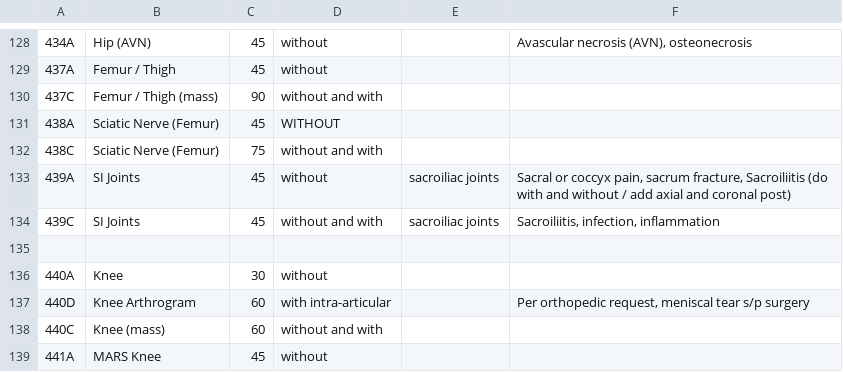
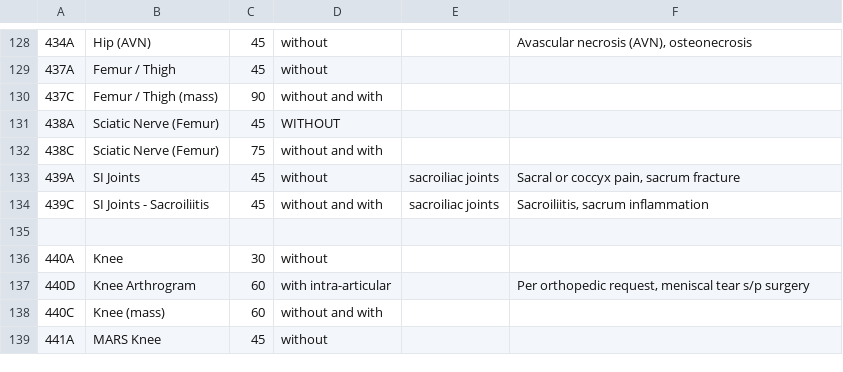
Before and after one commit to grogo/ctprotocols, a CSV file: MRG MR protocols.csv, drawn as a sheet; only a part is shown, gaps mark what is left out.

Commit message:
small corrections

```diff
--- a/MRG MR protocols.csv
+++ b/MRG MR protocols.csv
@@ -132,4 +132,4 @@
 438C;Sciatic Nerve (Femur);75;without and with;;;;;;;;;;;;;;;;;;;;;;;
-439A;SI Joints;45;without;sacroiliac joints;Sacral or coccyx pain, sacrum fracture, Sacroiliitis (do with and without / add axial and coronal post);;;;;;;;;;;;;;;;;;;;;
-439C;SI Joints;45;without and with;sacroiliac joints;Sacroiliitis, infection, inflammation;;;;;;;;;;;;;;;;;;;;;
+439A;SI Joints;45;without;sacroiliac joints;Sacral or coccyx pain, sacrum fracture;;;;;;;;;;;;;;;;;;;;;
+439C;SI Joints - Sacroiliitis;45;without and with;sacroiliac joints;Sacroiliitis, sacrum inflammation;;;;;;;;;;;;;;;;;;;;;
 ;;;;;;;;;;;;;;;;;;;;;;;;;;
```
